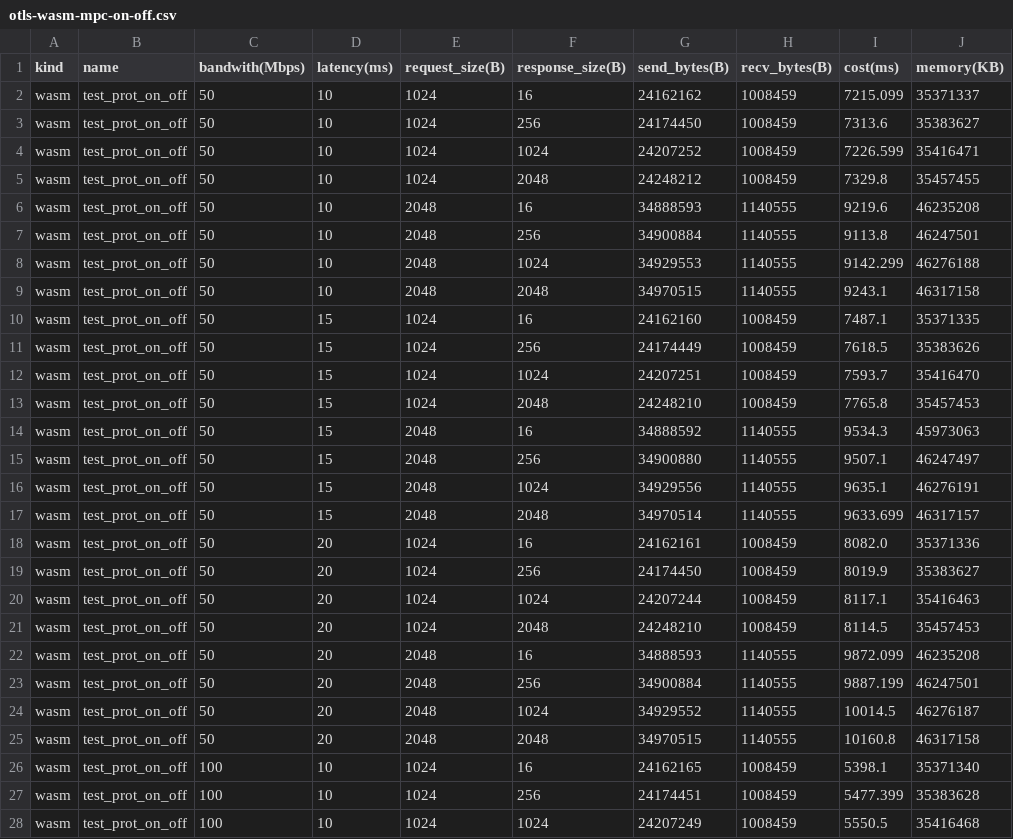
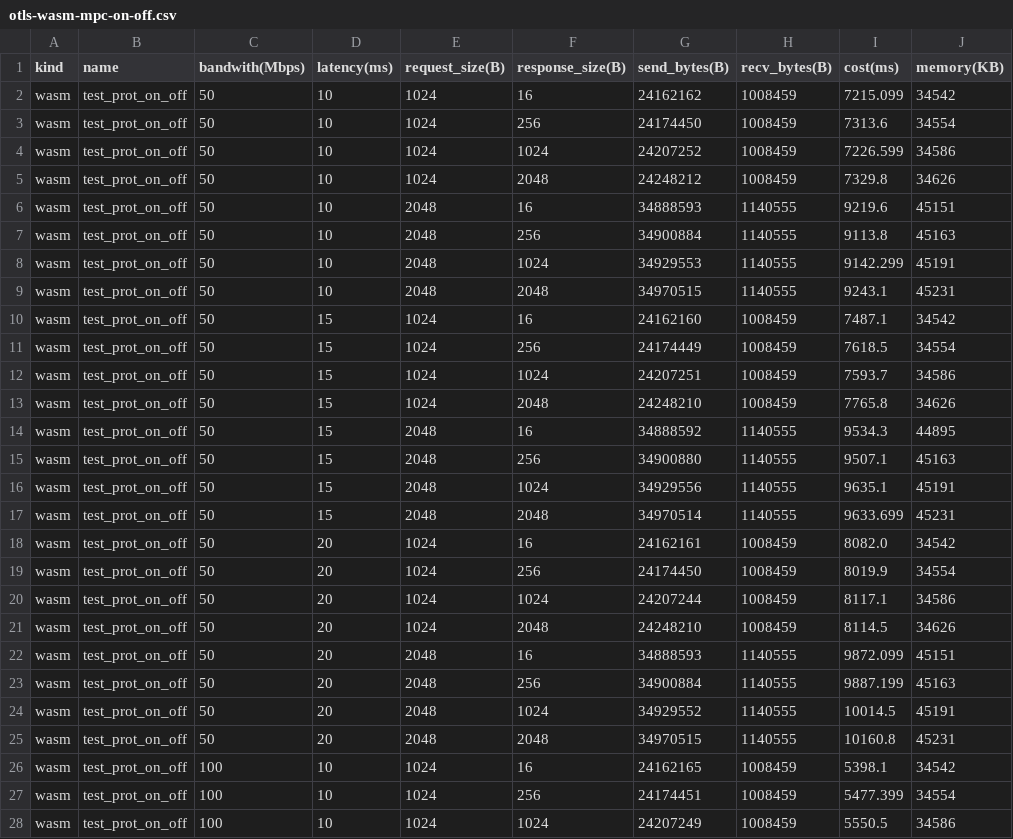
Before and after one commit to primus-labs/zktls-bench, a CSV file: bench_data/otls-wasm-mpc-on-off.csv, drawn as a sheet; only a part is shown; the diff covers the shown part only.

Commit message:
update otls wasm memory

```diff
--- a/bench_data/otls-wasm-mpc-on-off.csv
+++ b/bench_data/otls-wasm-mpc-on-off.csv
@@ -1,28 +1,28 @@
 kind,name,bandwith(Mbps),latency(ms),request_size(B),response_size(B),send_bytes(B),recv_bytes(B),cost(ms),memory(KB)
-wasm,test_prot_on_off,50,10,1024,16,24162162,1008459,7215.099,35371337
-wasm,test_prot_on_off,50,10,1024,256,24174450,1008459,7313.6,35383627
-wasm,test_prot_on_off,50,10,1024,1024,24207252,1008459,7226.599,35416471
-wasm,test_prot_on_off,50,10,1024,2048,24248212,1008459,7329.8,35457455
-wasm,test_prot_on_off,50,10,2048,16,34888593,1140555,9219.6,46235208
-wasm,test_prot_on_off,50,10,2048,256,34900884,1140555,9113.8,46247501
-wasm,test_prot_on_off,50,10,2048,1024,34929553,1140555,9142.299,46276188
-wasm,test_prot_on_off,50,10,2048,2048,34970515,1140555,9243.1,46317158
-wasm,test_prot_on_off,50,15,1024,16,24162160,1008459,7487.1,35371335
-wasm,test_prot_on_off,50,15,1024,256,24174449,1008459,7618.5,35383626
-wasm,test_prot_on_off,50,15,1024,1024,24207251,1008459,7593.7,35416470
-wasm,test_prot_on_off,50,15,1024,2048,24248210,1008459,7765.8,35457453
-wasm,test_prot_on_off,50,15,2048,16,34888592,1140555,9534.3,45973063
-wasm,test_prot_on_off,50,15,2048,256,34900880,1140555,9507.1,46247497
-wasm,test_prot_on_off,50,15,2048,1024,34929556,1140555,9635.1,46276191
-wasm,test_prot_on_off,50,15,2048,2048,34970514,1140555,9633.699,46317157
-wasm,test_prot_on_off,50,20,1024,16,24162161,1008459,8082.0,35371336
-wasm,test_prot_on_off,50,20,1024,256,24174450,1008459,8019.9,35383627
-wasm,test_prot_on_off,50,20,1024,1024,24207244,1008459,8117.1,35416463
-wasm,test_prot_on_off,50,20,1024,2048,24248210,1008459,8114.5,35457453
-wasm,test_prot_on_off,50,20,2048,16,34888593,1140555,9872.099,46235208
-wasm,test_prot_on_off,50,20,2048,256,34900884,1140555,9887.199,46247501
-wasm,test_prot_on_off,50,20,2048,1024,34929552,1140555,10014.5,46276187
-wasm,test_prot_on_off,50,20,2048,2048,34970515,1140555,10160.8,46317158
-wasm,test_prot_on_off,100,10,1024,16,24162165,1008459,5398.1,35371340
-wasm,test_prot_on_off,100,10,1024,256,24174451,1008459,5477.399,35383628
-wasm,test_prot_on_off,100,10,1024,1024,24207249,1008459,5550.5,35416468
+wasm,test_prot_on_off,50,10,1024,16,24162162,1008459,7215.099,34542
+wasm,test_prot_on_off,50,10,1024,256,24174450,1008459,7313.6,34554
+wasm,test_prot_on_off,50,10,1024,1024,24207252,1008459,7226.599,34586
+wasm,test_prot_on_off,50,10,1024,2048,24248212,1008459,7329.8,34626
+wasm,test_prot_on_off,50,10,2048,16,34888593,1140555,9219.6,45151
+wasm,test_prot_on_off,50,10,2048,256,34900884,1140555,9113.8,45163
+wasm,test_prot_on_off,50,10,2048,1024,34929553,1140555,9142.299,45191
+wasm,test_prot_on_off,50,10,2048,2048,34970515,1140555,9243.1,45231
+wasm,test_prot_on_off,50,15,1024,16,24162160,1008459,7487.1,34542
+wasm,test_prot_on_off,50,15,1024,256,24174449,1008459,7618.5,34554
+wasm,test_prot_on_off,50,15,1024,1024,24207251,1008459,7593.7,34586
+wasm,test_prot_on_off,50,15,1024,2048,24248210,1008459,7765.8,34626
+wasm,test_prot_on_off,50,15,2048,16,34888592,1140555,9534.3,44895
+wasm,test_prot_on_off,50,15,2048,256,34900880,1140555,9507.1,45163
+wasm,test_prot_on_off,50,15,2048,1024,34929556,1140555,9635.1,45191
+wasm,test_prot_on_off,50,15,2048,2048,34970514,1140555,9633.699,45231
+wasm,test_prot_on_off,50,20,1024,16,24162161,1008459,8082.0,34542
+wasm,test_prot_on_off,50,20,1024,256,24174450,1008459,8019.9,34554
+wasm,test_prot_on_off,50,20,1024,1024,24207244,1008459,8117.1,34586
+wasm,test_prot_on_off,50,20,1024,2048,24248210,1008459,8114.5,34626
+wasm,test_prot_on_off,50,20,2048,16,34888593,1140555,9872.099,45151
+wasm,test_prot_on_off,50,20,2048,256,34900884,1140555,9887.199,45163
+wasm,test_prot_on_off,50,20,2048,1024,34929552,1140555,10014.5,45191
+wasm,test_prot_on_off,50,20,2048,2048,34970515,1140555,10160.8,45231
+wasm,test_prot_on_off,100,10,1024,16,24162165,1008459,5398.1,34542
+wasm,test_prot_on_off,100,10,1024,256,24174451,1008459,5477.399,34554
+wasm,test_prot_on_off,100,10,1024,1024,24207249,1008459,5550.5,34586
```
Also changed, not shown: 45 edited cells elsewhere in this file, bench_data/otls-wasm-mpc.csv, bench_data/otls-wasm-proxy.csv.
